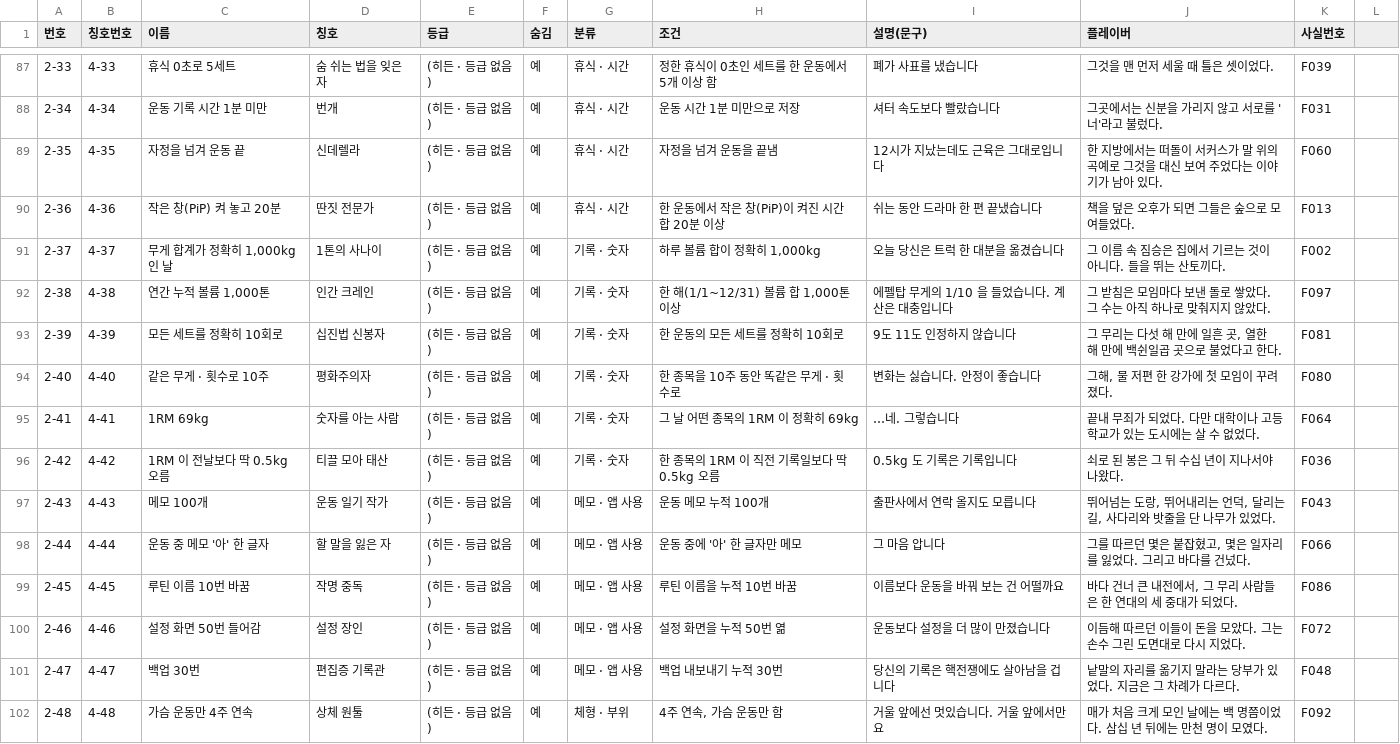
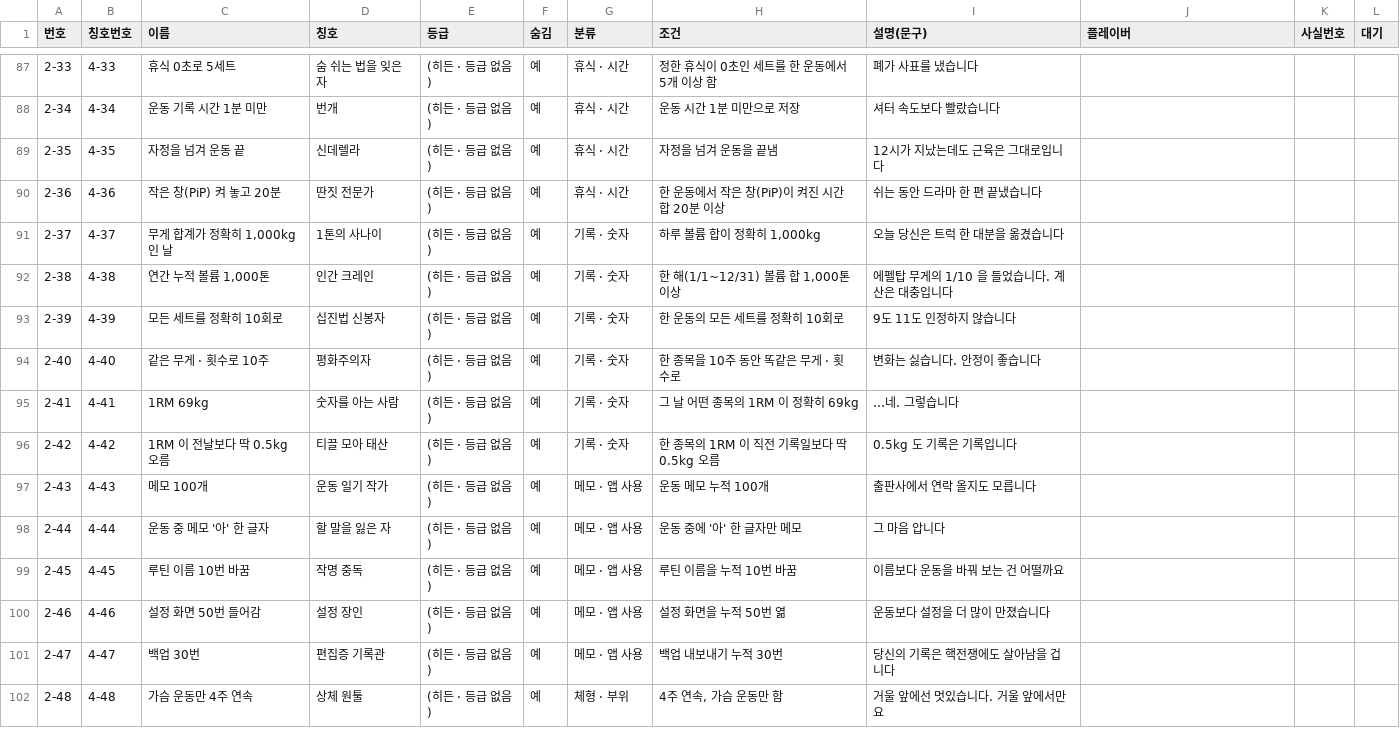
Before and after one commit to slayde3470/gymwork-app, a CSV file: 문서/자료/12-12_플레이버초안.csv, drawn as a sheet; only a part is shown, gaps mark what is left out; the diff covers the shown part only.

```diff
--- a/문서/자료/12-12_플레이버초안.csv
+++ b/문서/자료/12-12_플레이버초안.csv
@@ -1 +1 @@
-번호,칭호번호,이름,칭호,등급,숨김,분류,조건,설명(문구),플레이버,사실번호
+번호,칭호번호,이름,칭호,등급,숨김,분류,조건,설명(문구),플레이버,사실번호,대기
@@ -87,16 +87,16 @@
-2-33,4-33,휴식 0초로 5세트,숨 쉬는 법을 잊은 자,(히든 · 등급 없음),예,휴식 · 시간,정한 휴식이 0초인 세트를 한 운동에서 5개 이상 함,폐가 사표를 냈습니다,그것을 맨 먼저 세울 때 틀은 셋이었다.,F039
-2-34,4-34,운동 기록 시간 1분 미만,번개,(히든 · 등급 없음),예,휴식 · 시간,운동 시간 1분 미만으로 저장,셔터 속도보다 빨랐습니다,그곳에서는 신분을 가리지 않고 서로를 '너'라고 불렀다.,F031
-2-35,4-35,자정을 넘겨 운동 끝,신데렐라,(히든 · 등급 없음),예,휴식 · 시간,자정을 넘겨 운동을 끝냄,12시가 지났는데도 근육은 그대로입니다,한 지방에서는 떠돌이 서커스가 말 위의 곡예로 그것을 대신 보여 주었다는 이야기가 남아 있다.,F060
-2-36,4-36,작은 창(PiP) 켜 놓고 20분,딴짓 전문가,(히든 · 등급 없음),예,휴식 · 시간,한 운동에서 작은 창(PiP)이 켜진 시간 합 20분 이상,쉬는 동안 드라마 한 편 끝냈습니다,책을 덮은 오후가 되면 그들은 숲으로 모여들었다.,F013
-2-37,4-37,"무게 합계가 정확히 1,000kg 인 날",1톤의 사나이,(히든 · 등급 없음),예,기록 · 숫자,"하루 볼륨 합이 정확히 1,000kg",오늘 당신은 트럭 한 대분을 옮겼습니다,그 이름 속 짐승은 집에서 기르는 것이 아니다. 들을 뛰는 산토끼다.,F002
-2-38,4-38,"연간 누적 볼륨 1,000톤",인간 크레인,(히든 · 등급 없음),예,기록 · 숫자,"한 해(1/1~12/31) 볼륨 합 1,000톤 이상",에펠탑 무게의 1/10 을 들었습니다. 계산은 대충입니다,그 받침은 모임마다 보낸 돌로 쌓았다. 그 수는 아직 하나로 맞춰지지 않았다.,F097
-2-39,4-39,모든 세트를 정확히 10회로,십진법 신봉자,(히든 · 등급 없음),예,기록 · 숫자,한 운동의 모든 세트를 정확히 10회로,9도 11도 인정하지 않습니다,"그 무리는 다섯 해 만에 일흔 곳, 열한 해 만에 백쉰일곱 곳으로 불었다고 한다.",F081
-2-40,4-40,같은 무게 · 횟수로 10주,평화주의자,(히든 · 등급 없음),예,기록 · 숫자,한 종목을 10주 동안 똑같은 무게 · 횟수로,변화는 싫습니다. 안정이 좋습니다,"그해, 물 저편 한 강가에 첫 모임이 꾸려졌다.",F080
-2-41,4-41,1RM 69kg,숫자를 아는 사람,(히든 · 등급 없음),예,기록 · 숫자,그 날 어떤 종목의 1RM 이 정확히 69kg,…네. 그렇습니다,끝내 무죄가 되었다. 다만 대학이나 고등학교가 있는 도시에는 살 수 없었다.,F064
-2-42,4-42,1RM 이 전날보다 딱 0.5kg 오름,티끌 모아 태산,(히든 · 등급 없음),예,기록 · 숫자,한 종목의 1RM 이 직전 기록일보다 딱 0.5kg 오름,0.5kg 도 기록은 기록입니다,쇠로 된 봉은 그 뒤 수십 년이 지나서야 나왔다.,F036
-2-43,4-43,메모 100개,운동 일기 작가,(히든 · 등급 없음),예,메모 · 앱 사용,운동 메모 누적 100개,출판사에서 연락 올지도 모릅니다,"뛰어넘는 도랑, 뛰어내리는 언덕, 달리는 길, 사다리와 밧줄을 단 나무가 있었다.",F043
-2-44,4-44,운동 중 메모 '아' 한 글자,할 말을 잃은 자,(히든 · 등급 없음),예,메모 · 앱 사용,운동 중에 '아' 한 글자만 메모,그 마음 압니다,"그를 따르던 몇은 붙잡혔고, 몇은 일자리를 잃었다. 그리고 바다를 건넜다.",F066
-2-45,4-45,루틴 이름 10번 바꿈,작명 중독,(히든 · 등급 없음),예,메모 · 앱 사용,루틴 이름을 누적 10번 바꿈,이름보다 운동을 바꿔 보는 건 어떨까요,"바다 건너 큰 내전에서, 그 무리 사람들은 한 연대의 세 중대가 되었다.",F086
-2-46,4-46,설정 화면 50번 들어감,설정 장인,(히든 · 등급 없음),예,메모 · 앱 사용,설정 화면을 누적 50번 엶,운동보다 설정을 더 많이 만졌습니다,이듬해 따르던 이들이 돈을 모았다. 그는 손수 그린 도면대로 다시 지었다.,F072
-2-47,4-47,백업 30번,편집증 기록관,(히든 · 등급 없음),예,메모 · 앱 사용,백업 내보내기 누적 30번,당신의 기록은 핵전쟁에도 살아남을 겁니다,낱말의 자리를 옮기지 말라는 당부가 있었다. 지금은 그 차례가 다르다.,F048
-2-48,4-48,가슴 운동만 4주 연속,상체 원툴,(히든 · 등급 없음),예,체형 · 부위,"4주 연속, 가슴 운동만 함",거울 앞에선 멋있습니다. 거울 앞에서만요,매가 처음 크게 모인 날에는 백 명쯤이었다. 삼십 년 뒤에는 만천 명이 모였다.,F092
+2-33,4-33,휴식 0초로 5세트,숨 쉬는 법을 잊은 자,(히든 · 등급 없음),예,휴식 · 시간,정한 휴식이 0초인 세트를 한 운동에서 5개 이상 함,폐가 사표를 냈습니다,,,
+2-34,4-34,운동 기록 시간 1분 미만,번개,(히든 · 등급 없음),예,휴식 · 시간,운동 시간 1분 미만으로 저장,셔터 속도보다 빨랐습니다,,,
+2-35,4-35,자정을 넘겨 운동 끝,신데렐라,(히든 · 등급 없음),예,휴식 · 시간,자정을 넘겨 운동을 끝냄,12시가 지났는데도 근육은 그대로입니다,,,
+2-36,4-36,작은 창(PiP) 켜 놓고 20분,딴짓 전문가,(히든 · 등급 없음),예,휴식 · 시간,한 운동에서 작은 창(PiP)이 켜진 시간 합 20분 이상,쉬는 동안 드라마 한 편 끝냈습니다,,,
+2-37,4-37,"무게 합계가 정확히 1,000kg 인 날",1톤의 사나이,(히든 · 등급 없음),예,기록 · 숫자,"하루 볼륨 합이 정확히 1,000kg",오늘 당신은 트럭 한 대분을 옮겼습니다,,,
+2-38,4-38,"연간 누적 볼륨 1,000톤",인간 크레인,(히든 · 등급 없음),예,기록 · 숫자,"한 해(1/1~12/31) 볼륨 합 1,000톤 이상",에펠탑 무게의 1/10 을 들었습니다. 계산은 대충입니다,,,
+2-39,4-39,모든 세트를 정확히 10회로,십진법 신봉자,(히든 · 등급 없음),예,기록 · 숫자,한 운동의 모든 세트를 정확히 10회로,9도 11도 인정하지 않습니다,,,
+2-40,4-40,같은 무게 · 횟수로 10주,평화주의자,(히든 · 등급 없음),예,기록 · 숫자,한 종목을 10주 동안 똑같은 무게 · 횟수로,변화는 싫습니다. 안정이 좋습니다,,,
+2-41,4-41,1RM 69kg,숫자를 아는 사람,(히든 · 등급 없음),예,기록 · 숫자,그 날 어떤 종목의 1RM 이 정확히 69kg,…네. 그렇습니다,,,
+2-42,4-42,1RM 이 전날보다 딱 0.5kg 오름,티끌 모아 태산,(히든 · 등급 없음),예,기록 · 숫자,한 종목의 1RM 이 직전 기록일보다 딱 0.5kg 오름,0.5kg 도 기록은 기록입니다,,,
+2-43,4-43,메모 100개,운동 일기 작가,(히든 · 등급 없음),예,메모 · 앱 사용,운동 메모 누적 100개,출판사에서 연락 올지도 모릅니다,,,
+2-44,4-44,운동 중 메모 '아' 한 글자,할 말을 잃은 자,(히든 · 등급 없음),예,메모 · 앱 사용,운동 중에 '아' 한 글자만 메모,그 마음 압니다,,,
+2-45,4-45,루틴 이름 10번 바꿈,작명 중독,(히든 · 등급 없음),예,메모 · 앱 사용,루틴 이름을 누적 10번 바꿈,이름보다 운동을 바꿔 보는 건 어떨까요,,,
+2-46,4-46,설정 화면 50번 들어감,설정 장인,(히든 · 등급 없음),예,메모 · 앱 사용,설정 화면을 누적 50번 엶,운동보다 설정을 더 많이 만졌습니다,,,
+2-47,4-47,백업 30번,편집증 기록관,(히든 · 등급 없음),예,메모 · 앱 사용,백업 내보내기 누적 30번,당신의 기록은 핵전쟁에도 살아남을 겁니다,,,
+2-48,4-48,가슴 운동만 4주 연속,상체 원툴,(히든 · 등급 없음),예,체형 · 부위,"4주 연속, 가슴 운동만 함",거울 앞에선 멋있습니다. 거울 앞에서만요,,,
```
Also changed, not shown: 78 edited cells elsewhere in this file, 1 other file.
